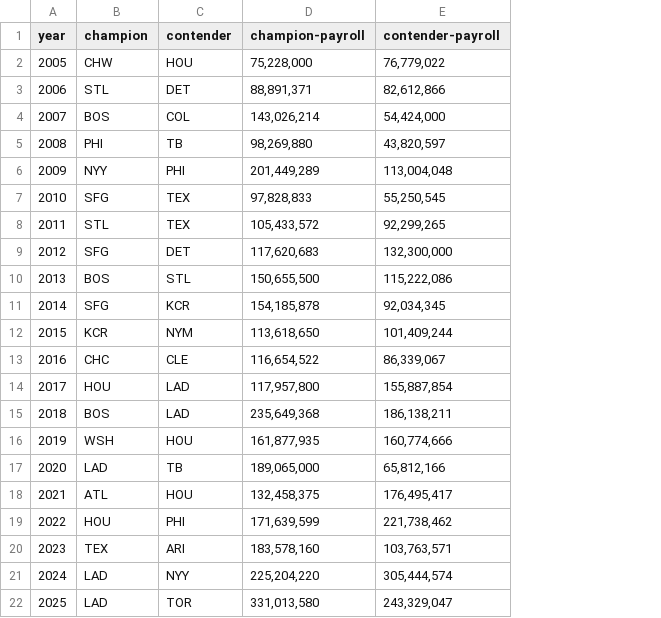
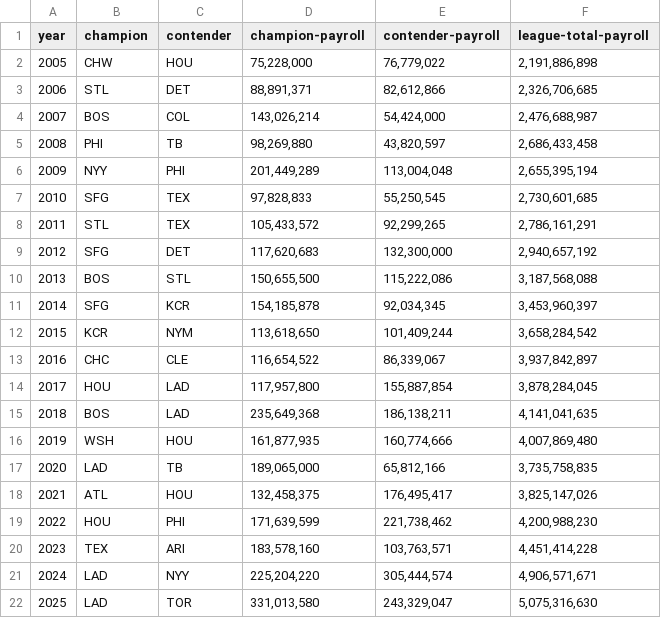
Before and after one commit to cmraymond96/mlb-salary-cap-analysis, a CSV file: 2005-2025-ws-payroll.csv, drawn as a sheet; the diff names each change by its address in the sheet, - before the commit and + after, or states it on an @@ line.

Commit message:
CS3 Section 2: add league-average payroll and within-season ratio (Strategy B data)

```diff
--- a/2005-2025-ws-payroll.csv
+++ b/2005-2025-ws-payroll.csv
+column F (league-total-payroll), rows 2-22: 2,191,886,898 | 2,326,706,685 | 2,476,688,987 | 2,686,433,458 | 2,655,395,194 | 2,730,601,685 | 2,786,161,291 | 2,940,657,192 | 3,187,568,088 | 3,453,960,397 | 3,658,284,542 | 3,937,842,897 | 3,878,284,045 | 4,141,041,635 | 4,007,869,480 | 3,735,758,835 | 3,825,147,026 | 4,200,988,230 | 4,451,414,228 | 4,906,571,671 | 5,075,316,630
```
Also changed, not shown: 1 other file.
